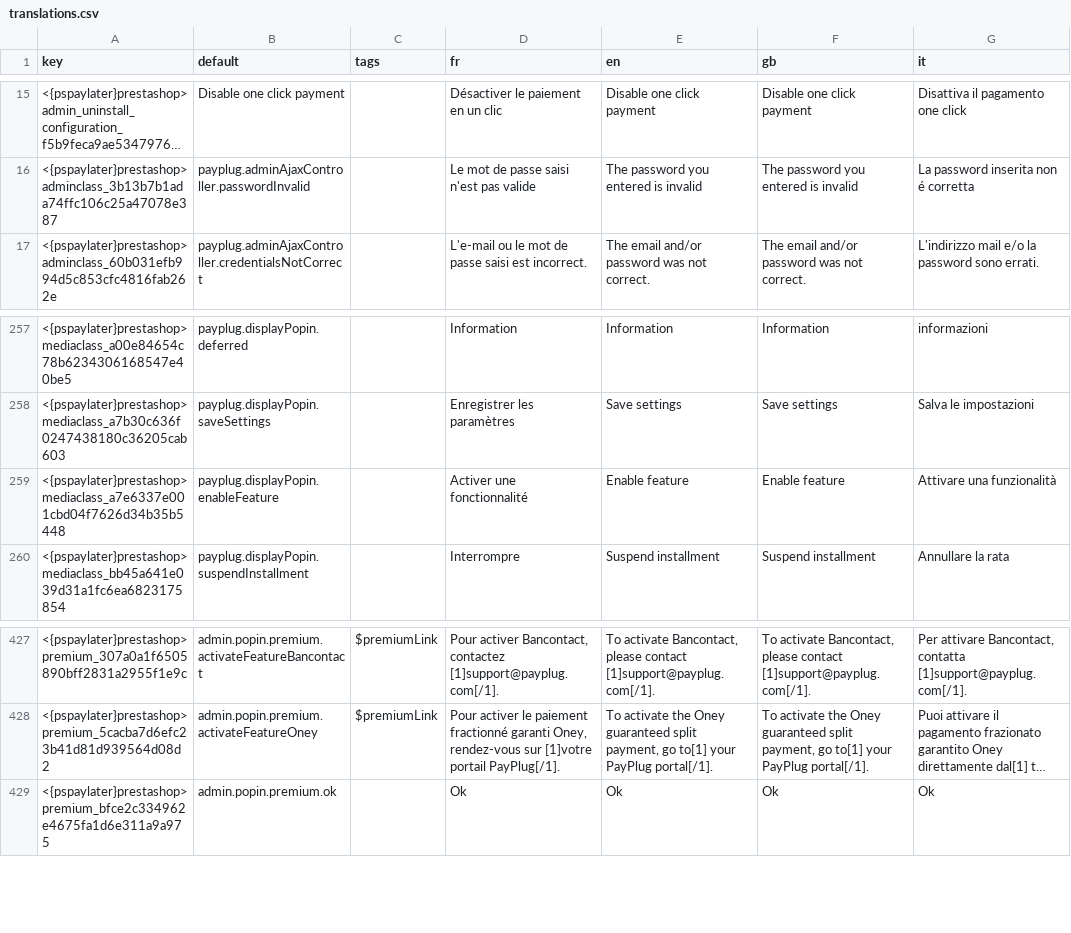
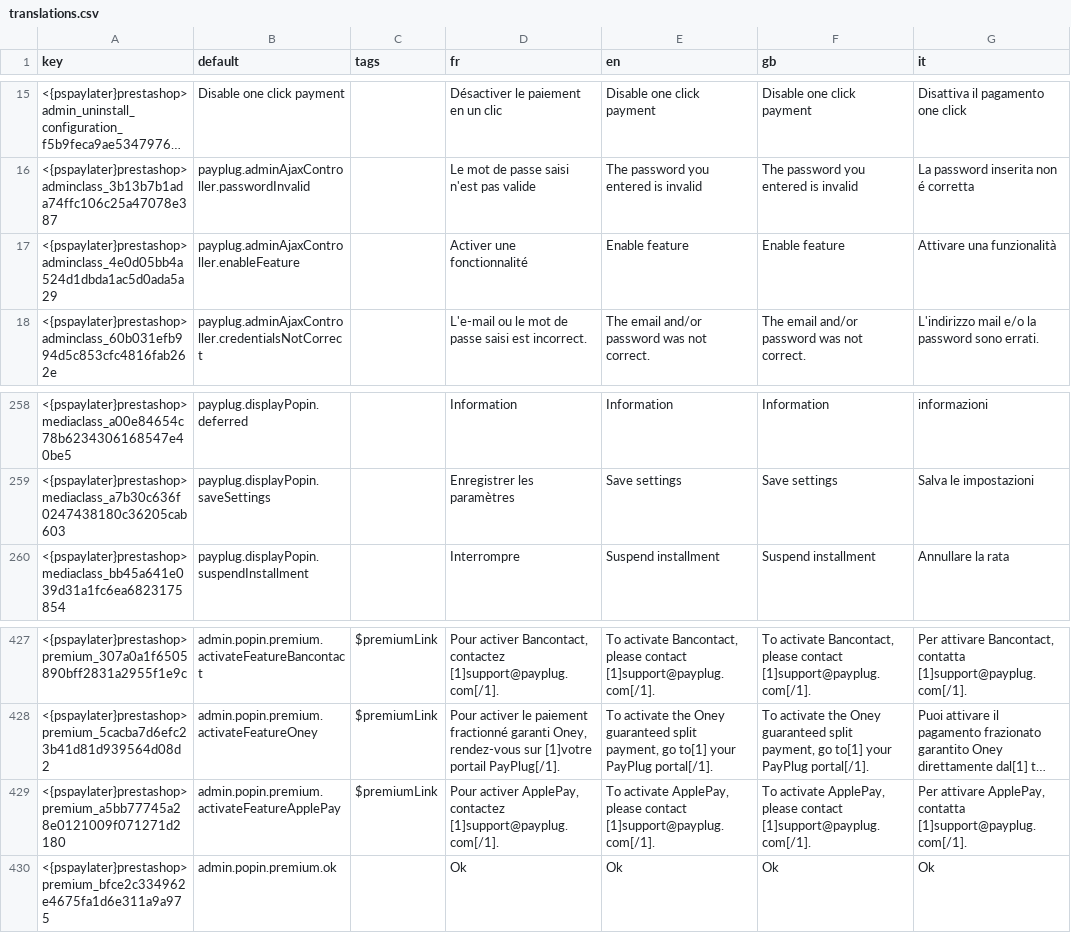
Before and after one commit to payplug/payplug-prestashop, a CSV file: dev/dist/pspaylater/translations.csv, drawn as a sheet; only a part is shown, gaps mark what is left out; long unchanged cells end in …; removed rows and columns are numbered as before the commit, all else as after; the diff names each change by its address in the sheet, - before the commit and + after, or states it on an @@ line.

Commit message:
PRE-1051: check premium permission for payment method

```diff
--- a/dev/dist/pspaylater/translations.csv
+++ b/dev/dist/pspaylater/translations.csv
+row 17: <{pspaylater}prestashop>adminclass_4e0d05bb4a524d1dbda1ac5d0ada5a29 | payplug.adminAjaxController.enableFeature |  | Activer une fonctionnalité | Enable feature | Enable feature | Attivare una funzionalità
-row 259: <{pspaylater}prestashop>mediaclass_a7e6337e001cbd04f7626d34b35b5448 | payplug.displayPopin.enableFeature |  | Activer une fonctionnalité | Enable feature | Enable feature | Attivare una funzionalità
+row 429: <{pspaylater}prestashop>premium_a5bb77745a28e0121009f071271d2180 | admin.popin.premium.activateFeatureApplePay | $premiumLink | Pour activer ApplePay, contactez [1]support@payplug.com[/1]. | To activate ApplePay, please contact [1]support@payplug.com[/1]. | To activate ApplePay, please contact [1]support@payplug.com[/1]. | Per attivare ApplePay, contatta [1]support@payplug.com[/1].
```
Also changed, not shown: dev/dist/payplug/translations.csv, 9 other files.
